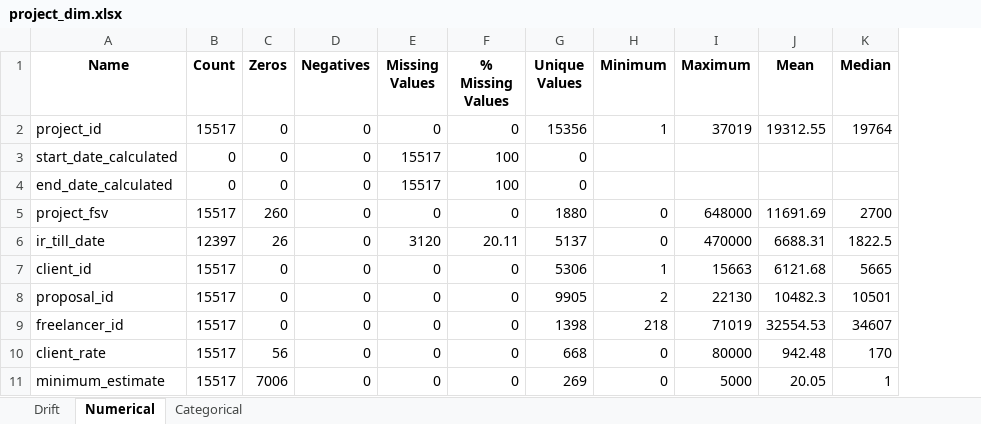
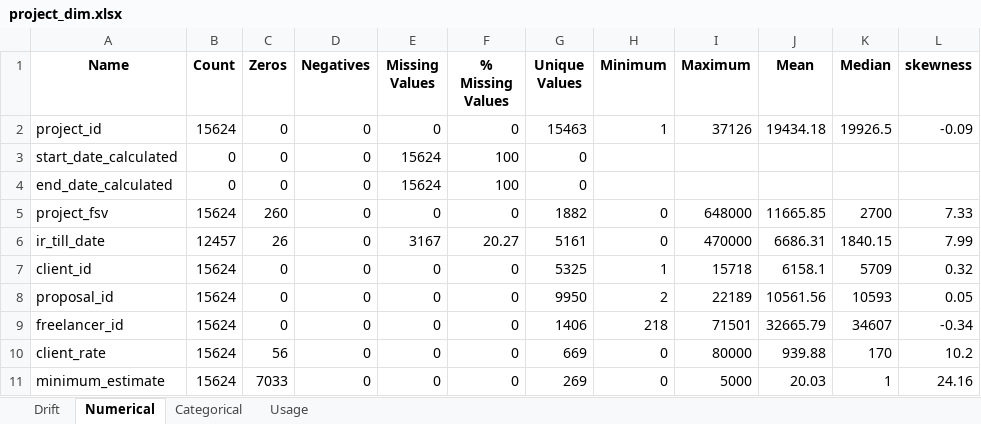
Before and after one commit to ngenux/Data-Engineering, an Excel workbook: Accelerator/Data Observability/Output/project_dim.xlsx, sheet Numerical, drawn as a sheet; only a part is shown; values as stored, in another font and other column widths than the file's, no borders; the diff covers the shown part only; the diff names each change by its address in the sheet, - before the commit and + after, or states it on an @@ line.

Commit message:
Adding data observability code

```diff
--- a/Accelerator/Data Observability/Output/project_dim.xlsx (sheet Numerical)
+++ b/Accelerator/Data Observability/Output/project_dim.xlsx (sheet Numerical)
+sheet tab: Usage
+column L (skewness), rows 2-11: -0.09 |  |  | 7.33 | 7.99 | 0.32 | 0.05 | -0.34 | 10.2 | 24.16
-B2 (Count): 15517
+B2 (Count): 15624
-G2 (Unique Values): 15356
+G2 (Unique Values): 15463
-I2 (Maximum): 37019
+I2 (Maximum): 37126
-J2 (Mean): 19312.55
+J2 (Mean): 19434.18
-K2 (Median): 19764
+K2 (Median): 19926.5
-E3:E4 (Missing Values): 15517
+E3:E4 (Missing Values): 15624
-B5 (Count): 15517
+B5 (Count): 15624
-G5 (Unique Values): 1880
+G5 (Unique Values): 1882
-J5 (Mean): 11691.69
+J5 (Mean): 11665.85
-B6 (Count): 12397
+B6 (Count): 12457
-E6 (Missing Values): 3120
+E6 (Missing Values): 3167
-F6 (% Missing Values): 20.11
+F6 (% Missing Values): 20.27
-G6 (Unique Values): 5137
+G6 (Unique Values): 5161
-J6 (Mean): 6688.31
+J6 (Mean): 6686.31
-K6 (Median): 1822.5
+K6 (Median): 1840.15
-B7:B11 (Count): 15517
+B7:B11 (Count): 15624
-G7 (Unique Values): 5306
+G7 (Unique Values): 5325
-I7 (Maximum): 15663
+I7 (Maximum): 15718
-J7 (Mean): 6121.68
+J7 (Mean): 6158.1
-K7 (Median): 5665
+K7 (Median): 5709
-G8 (Unique Values): 9905
+G8 (Unique Values): 9950
-I8 (Maximum): 22130
+I8 (Maximum): 22189
-J8 (Mean): 10482.3
+J8 (Mean): 10561.56
-K8 (Median): 10501
+K8 (Median): 10593
-G9 (Unique Values): 1398
+G9 (Unique Values): 1406
-I9 (Maximum): 71019
+I9 (Maximum): 71501
-J9 (Mean): 32554.53
+J9 (Mean): 32665.79
-G10 (Unique Values): 668
+G10 (Unique Values): 669
-J10 (Mean): 942.48
+J10 (Mean): 939.88
-C11 (Zeros): 7006
+C11 (Zeros): 7033
-J11 (Mean): 20.05
+J11 (Mean): 20.03
```
Also changed, not shown: 24 edited cells elsewhere in this sheet, sheet Categorical, Accelerator/Data Observability/Output/client_dim.xlsx, Accelerator/Data Observability/Output/client_month_dim.xlsx, 23 other files.
